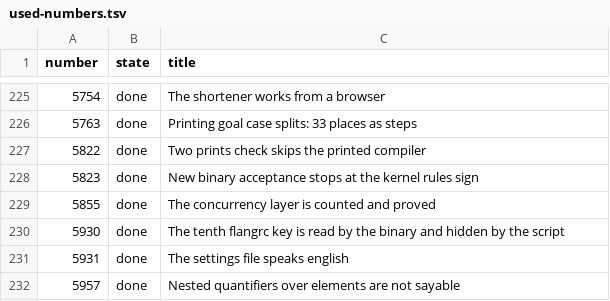
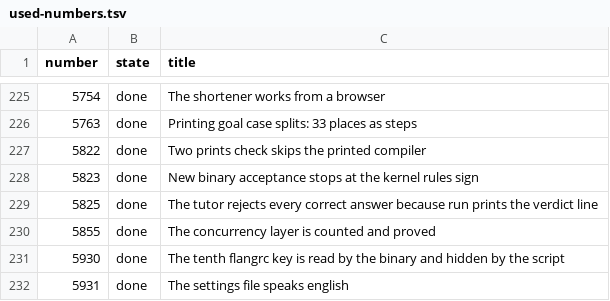
Before and after one commit to MyWWWChat/flang, a TSV file: docs/tasks/used-numbers.tsv, drawn as a sheet; only a part is shown, gaps mark what is left out; the shorter side is filled out with more unchanged rows; the diff names each change by its address in the sheet, - before the commit and + after, or states it on an @@ line.

Commit message:
chore(tasks): close task 5825, the tutor accepts correct answers again
The tutor probe no longer prints any of the four kinds of line named in the
"when it is done" section of task 5825: "its own correct answer gave code",
"whole: code", "session:" and "place:". Six of its seven checks are green;
the one left is task 5826, whose number stays open.

Closing the task drops its only inbound link: the "neighbours" field of task
5826 and the status paragraph of docs/tutor/README.md, which now names one
defect instead of two and says which checks are green. Guards run after the
edit: tasks:check "the task book is whole, 155 tasks", tasks:numbers "386
taken by closed, 0 doubles", what-blocks:check green, prose-numbers-guard
"all 213 marks agree with the tree".

```diff
--- a/docs/tasks/used-numbers.tsv
+++ b/docs/tasks/used-numbers.tsv
+row 229: 5825 | done | The tutor rejects every correct answer because run prints the verdict line
```
Also changed, not shown: 3 other files.
